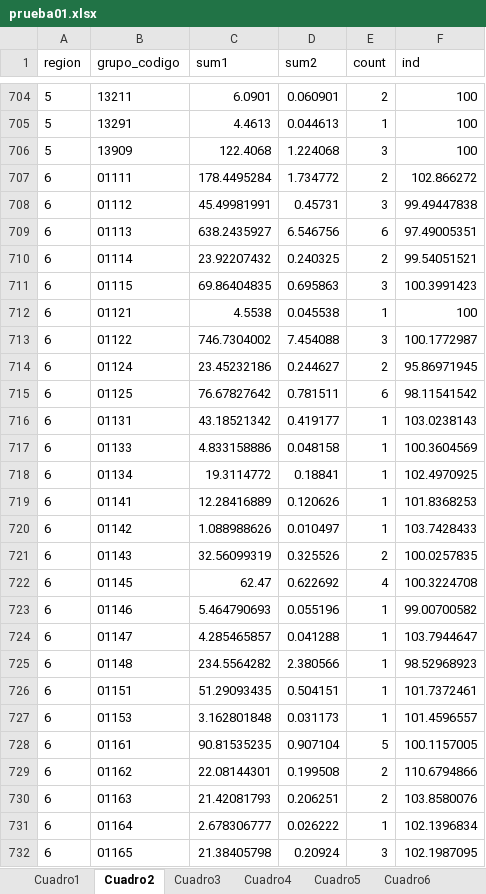
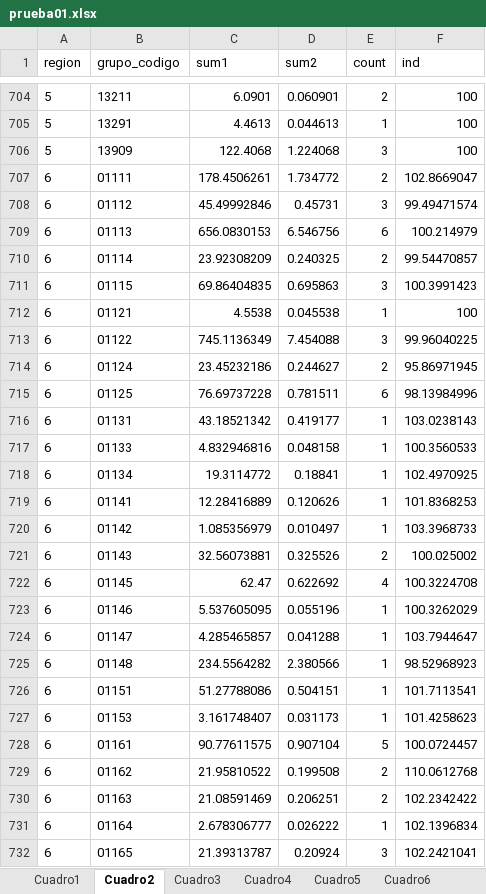
Before and after one commit to ShannonNCM/ComparacionCalculoIPC, an Excel workbook: prueba01.xlsx, sheet Cuadro2, drawn as a sheet; only a part is shown, gaps mark what is left out; values as stored, in another font and other column widths than the file's, no borders; the diff covers the shown part only; the diff names each change by its address in the sheet, - before the commit and + after, or states it on an @@ line.

```diff
--- a/prueba01.xlsx (sheet Cuadro2)
+++ b/prueba01.xlsx (sheet Cuadro2)
-C707 (sum1): 178.4495284
+C707 (sum1): 178.4506261
-F707 (ind): 102.866272
+F707 (ind): 102.8669047
-C708 (sum1): 45.49981991
+C708 (sum1): 45.49992846
-F708 (ind): 99.49447838
+F708 (ind): 99.49471574
-C709 (sum1): 638.2435927
+C709 (sum1): 656.0830153
-F709 (ind): 97.49005351
+F709 (ind): 100.214979
-C710 (sum1): 23.92207432
+C710 (sum1): 23.92308209
-F710 (ind): 99.54051521
+F710 (ind): 99.54470857
-C713 (sum1): 746.7304002
+C713 (sum1): 745.1136349
-F713 (ind): 100.1772987
+F713 (ind): 99.96040225
-C715 (sum1): 76.67827642
+C715 (sum1): 76.69737228
-F715 (ind): 98.11541542
+F715 (ind): 98.13984996
-C717 (sum1): 4.833158886
+C717 (sum1): 4.832946816
-F717 (ind): 100.3604569
+F717 (ind): 100.3560533
-C720 (sum1): 1.088988626
+C720 (sum1): 1.085356979
-F720 (ind): 103.7428433
+F720 (ind): 103.3968733
-C721 (sum1): 32.56099319
+C721 (sum1): 32.56073881
-F721 (ind): 100.0257835
+F721 (ind): 100.025002
-C723 (sum1): 5.464790693
+C723 (sum1): 5.537605095
-F723 (ind): 99.00700582
+F723 (ind): 100.3262029
-C726 (sum1): 51.29093435
+C726 (sum1): 51.27788086
-F726 (ind): 101.7372461
+F726 (ind): 101.7113541
-C727 (sum1): 3.162801848
+C727 (sum1): 3.161748407
-F727 (ind): 101.4596557
+F727 (ind): 101.4258623
-C728 (sum1): 90.81535235
+C728 (sum1): 90.77611575
-F728 (ind): 100.1157005
+F728 (ind): 100.0724457
-C729 (sum1): 22.08144301
+C729 (sum1): 21.95810522
-F729 (ind): 110.6794866
+F729 (ind): 110.0612768
-C730 (sum1): 21.42081793
+C730 (sum1): 21.08591469
-F730 (ind): 103.8580076
+F730 (ind): 102.2342422
-C732 (sum1): 21.38405798
+C732 (sum1): 21.39313787
-F732 (ind): 102.1987095
+F732 (ind): 102.2421041
```
Also changed, not shown: 1 added row and 348 edited cells elsewhere in this sheet, sheet Cuadro1, sheet Cuadro6, sheet Cuadro3, sheet Cuadro7, sheet Cuadro4, sheet Cuadro5, 5 more sheets, 2 other files.
